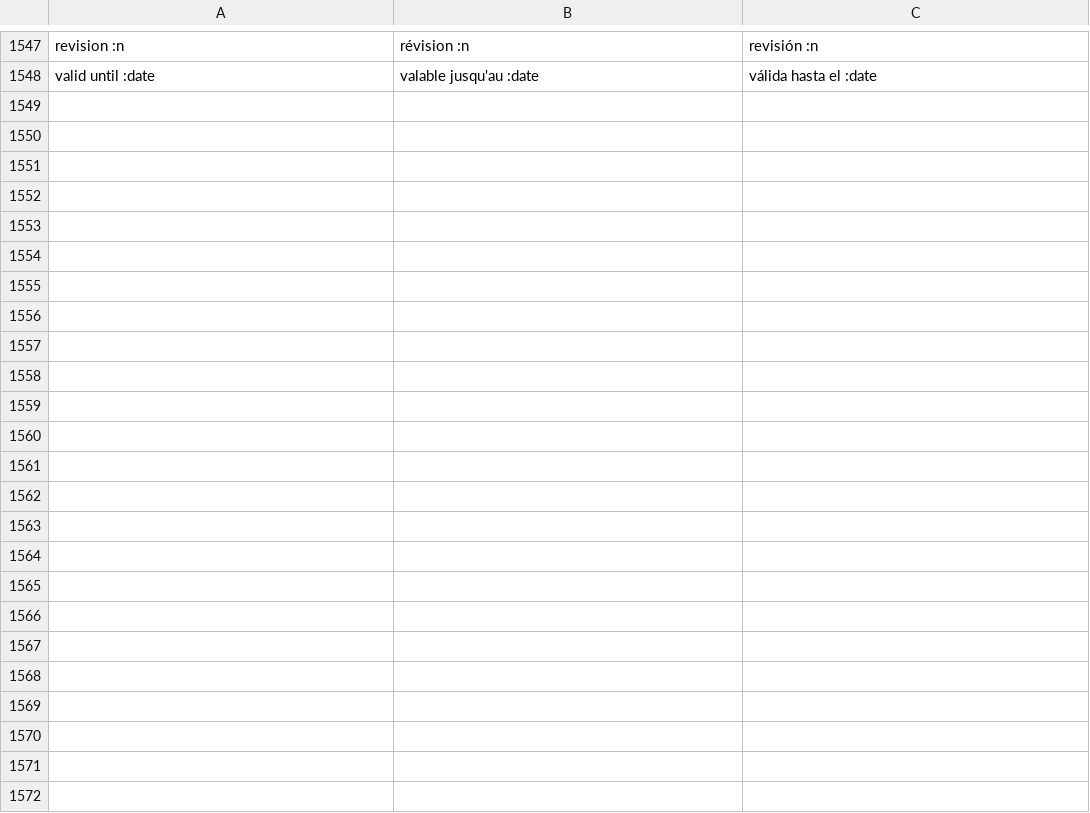
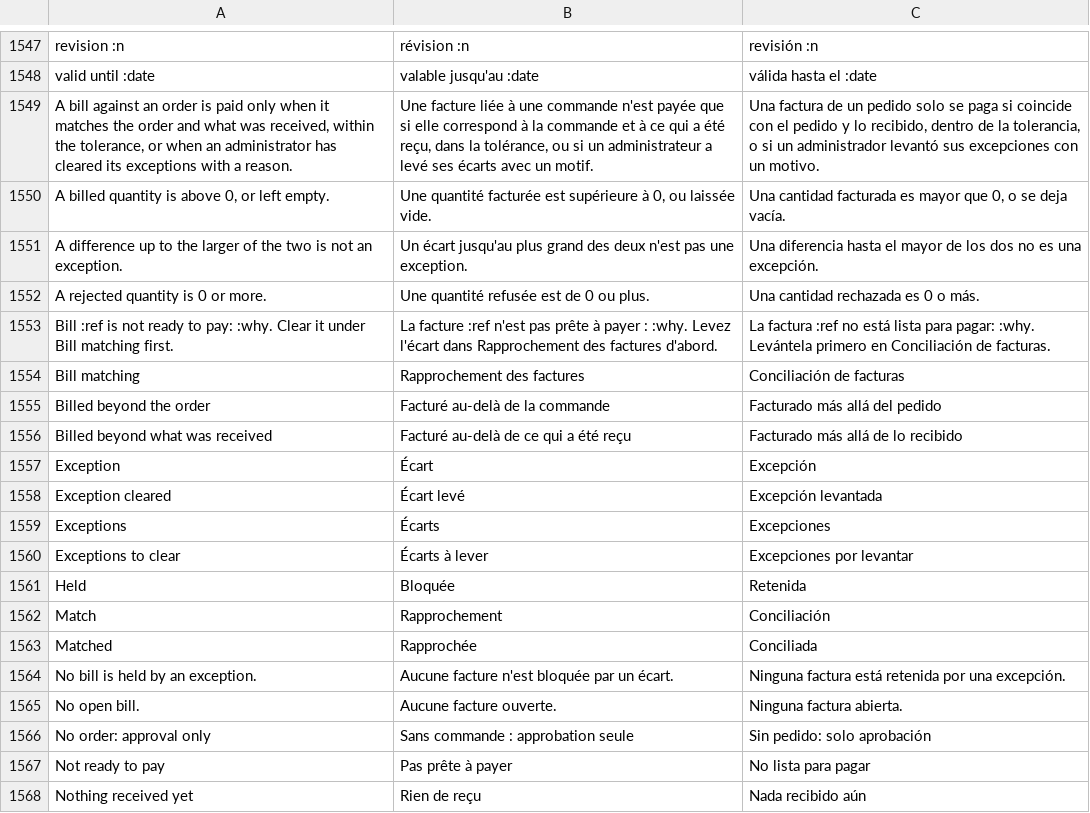
Before and after one commit to fleurysolution/crewvia, a TSV file: app/lang/messages.tsv, drawn as a sheet; only a part is shown, gaps mark what is left out; the diff covers the shown part only; the diff names each change by its address in the sheet, - before the commit and + after, or states it on an @@ line.

```diff
--- a/app/lang/messages.tsv
+++ b/app/lang/messages.tsv
+row 1549: A bill against an order is paid only when it matches the order and what was received, within the tolerance, or when an administrator has cleared its exceptions with a reason. | Une facture liée à une commande n'est payée que si elle correspond à la commande et à ce qui a été reçu, dans la tolérance, ou si un administrateur a levé ses écarts avec un motif. | Una factura de un pedido solo se paga si coincide con el pedido y lo recibido, dentro de la tolerancia, o si un administrador levantó sus excepciones con un motivo.
+row 1550: A billed quantity is above 0, or left empty. | Une quantité facturée est supérieure à 0, ou laissée vide. | Una cantidad facturada es mayor que 0, o se deja vacía.
+row 1551: A difference up to the larger of the two is not an exception. | Un écart jusqu'au plus grand des deux n'est pas une exception. | Una diferencia hasta el mayor de los dos no es una excepción.
+row 1552: A rejected quantity is 0 or more. | Une quantité refusée est de 0 ou plus. | Una cantidad rechazada es 0 o más.
+row 1553: Bill :ref is not ready to pay: :why. Clear it under Bill matching first. | La facture :ref n'est pas prête à payer : :why. Levez l'écart dans Rapprochement des factures d'abord. | La factura :ref no está lista para pagar: :why. Levántela primero en Conciliación de facturas.
+row 1554: Bill matching | Rapprochement des factures | Conciliación de facturas
+row 1555: Billed beyond the order | Facturé au-delà de la commande | Facturado más allá del pedido
+row 1556: Billed beyond what was received | Facturé au-delà de ce qui a été reçu | Facturado más allá de lo recibido
+row 1557: Exception | Écart | Excepción
+row 1558: Exception cleared | Écart levé | Excepción levantada
+row 1559: Exceptions | Écarts | Excepciones
+row 1560: Exceptions to clear | Écarts à lever | Excepciones por levantar
+row 1561: Held | Bloquée | Retenida
+row 1562: Match | Rapprochement | Conciliación
+row 1563: Matched | Rapprochée | Conciliada
+row 1564: No bill is held by an exception. | Aucune facture n'est bloquée par un écart. | Ninguna factura está retenida por una excepción.
+row 1565: No open bill. | Aucune facture ouverte. | Ninguna factura abierta.
+row 1566: No order: approval only | Sans commande : approbation seule | Sin pedido: solo aprobación
+row 1567: Not ready to pay | Pas prête à payer | No lista para pagar
+row 1568: Nothing received yet | Rien de reçu | Nada recibido aún
```
Also changed, not shown: 22 added rows elsewhere in this file, 19 other files.
